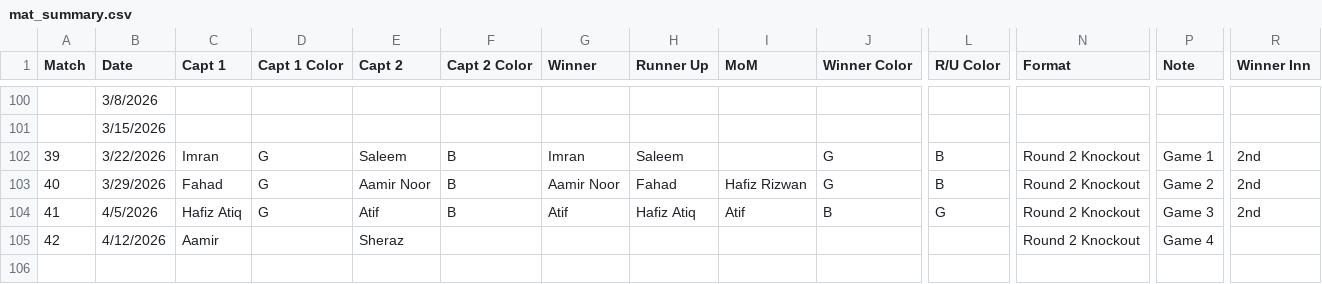
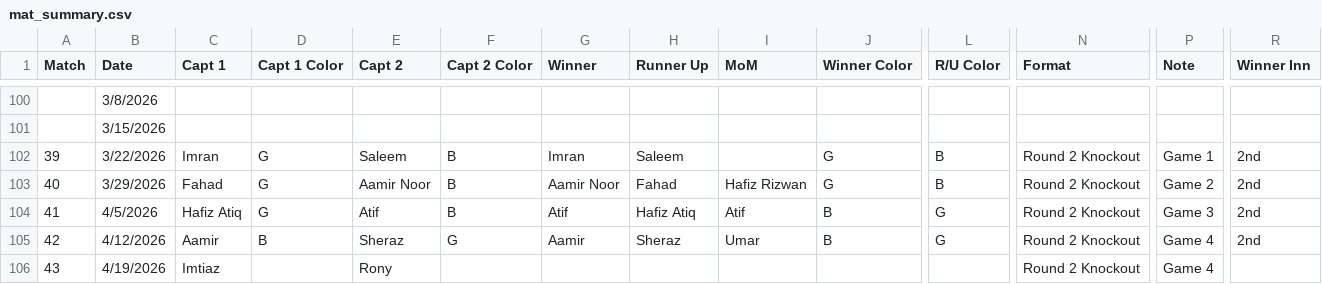
Before and after one commit to asadushaikh/asadushaikh.github.io, a CSV file: bcc/data/mat_summary.csv, drawn as a sheet; only a part is shown, gaps mark what is left out; rows hold the shown columns only; the diff names each change by its address in the sheet, - before the commit and + after, or states it on an @@ line.

```diff
--- a/bcc/data/mat_summary.csv
+++ b/bcc/data/mat_summary.csv
-D105 (Capt 1 Color): (empty)
+D105 (Capt 1 Color): B
-F105 (Capt 2 Color): (empty)
+F105 (Capt 2 Color): G
-G105 (Winner): (empty)
+G105 (Winner): Aamir
-H105 (Runner Up): (empty)
+H105 (Runner Up): Sheraz
-I105 (MoM): (empty)
+I105 (MoM): Umar
-J105 (Winner Color): (empty)
+J105 (Winner Color): B
-L105 (R/U Color): (empty)
+L105 (R/U Color): G
-R105 (Winner Inn): (empty)
+R105 (Winner Inn): 2nd
+row 106: 43 | 4/19/2026 | Imtiaz |  | Rony |  |  |  |  |  |  | Round 2 Knockout | Game 4
```
Also changed, not shown: bcc/data/bcc_data.csv.
